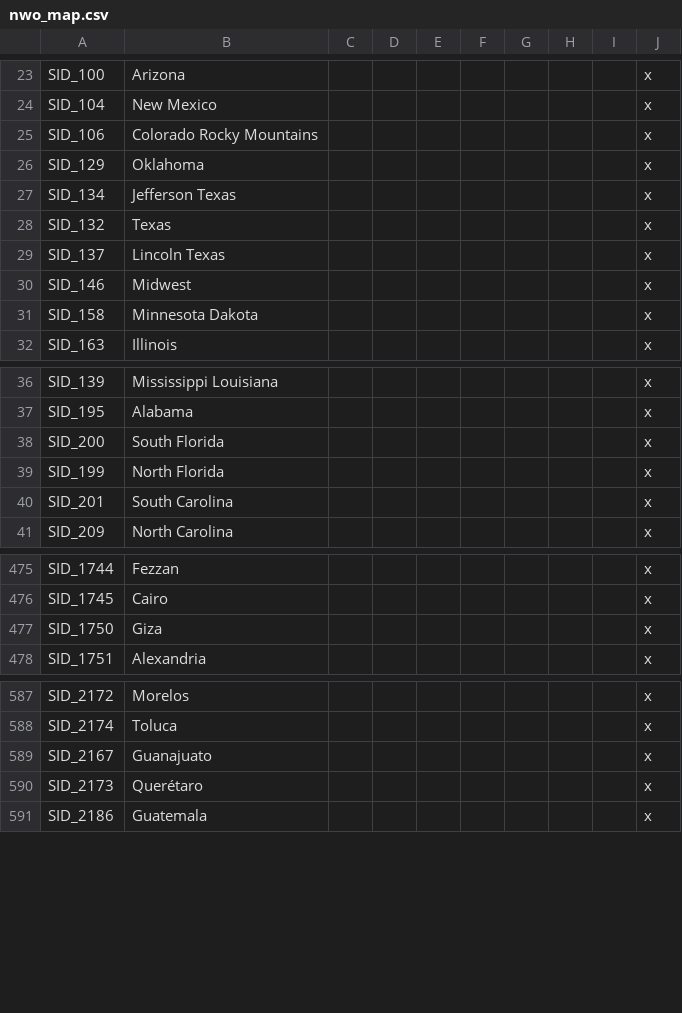
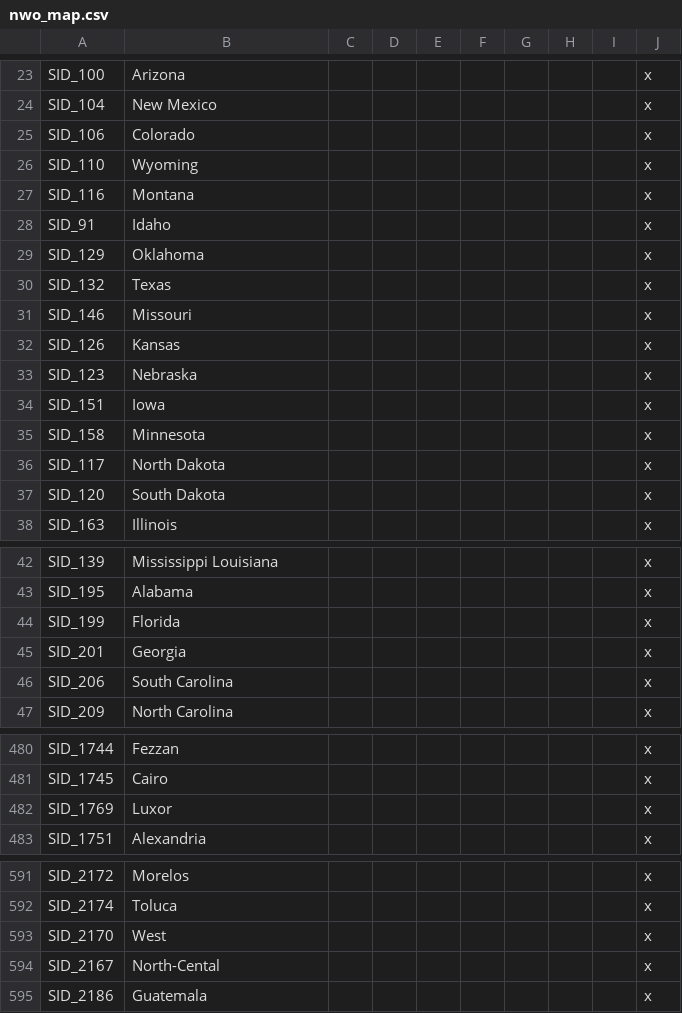
Before and after one commit to simsulla/nwomod, a CSV file: NWO/localisation/nwo_map.csv, drawn as a sheet; only a part is shown, gaps mark what is left out; the diff covers the shown part only.

```diff
--- a/NWO/localisation/nwo_map.csv
+++ b/NWO/localisation/nwo_map.csv
@@ -24,9 +24,15 @@ SID_100;Arizona;;;;;;;;x
 SID_104;New Mexico;;;;;;;;x
-SID_106;Colorado Rocky Mountains;;;;;;;;x
+SID_106;Colorado;;;;;;;;x
+SID_110;Wyoming;;;;;;;;x
+SID_116;Montana;;;;;;;;x
+SID_91;Idaho;;;;;;;;x
 SID_129;Oklahoma;;;;;;;;x
-SID_134;Jefferson Texas;;;;;;;;x
 SID_132;Texas;;;;;;;;x
-SID_137;Lincoln Texas;;;;;;;;x
-SID_146;Midwest;;;;;;;;x
-SID_158;Minnesota Dakota;;;;;;;;x
+SID_146;Missouri;;;;;;;;x
+SID_126;Kansas;;;;;;;;x
+SID_123;Nebraska;;;;;;;;x
+SID_151;Iowa;;;;;;;;x
+SID_158;Minnesota;;;;;;;;x
+SID_117;North Dakota;;;;;;;;x
+SID_120;South Dakota;;;;;;;;x
 SID_163;Illinois;;;;;;;;x
@@ -37,5 +43,5 @@ SID_139;Mississippi Louisiana;;;;;;;;x
 SID_195;Alabama;;;;;;;;x
-SID_200;South Florida;;;;;;;;x
-SID_199;North Florida;;;;;;;;x
-SID_201;South Carolina;;;;;;;;x
+SID_199;Florida;;;;;;;;x
+SID_201;Georgia;;;;;;;;x
+SID_206;South Carolina;;;;;;;;x
 SID_209;North Carolina;;;;;;;;x
@@ -476,3 +481,3 @@ SID_1744;Fezzan;;;;;;;;x
 SID_1745;Cairo;;;;;;;;x
-SID_1750;Giza;;;;;;;;x
+SID_1769;Luxor;;;;;;;;x
 SID_1751;Alexandria;;;;;;;;x
@@ -588,4 +592,4 @@ SID_2172;Morelos;;;;;;;;x
 SID_2174;Toluca;;;;;;;;x
-SID_2167;Guanajuato;;;;;;;;x
-SID_2173;Querétaro;;;;;;;;x
+SID_2170;West;;;;;;;;x
+SID_2167;North-Cental;;;;;;;;x
 SID_2186;Guatemala;;;;;;;;x
```
Also changed, not shown: 2 removed rows and 13 edited cells elsewhere in this file, 3 other files.
